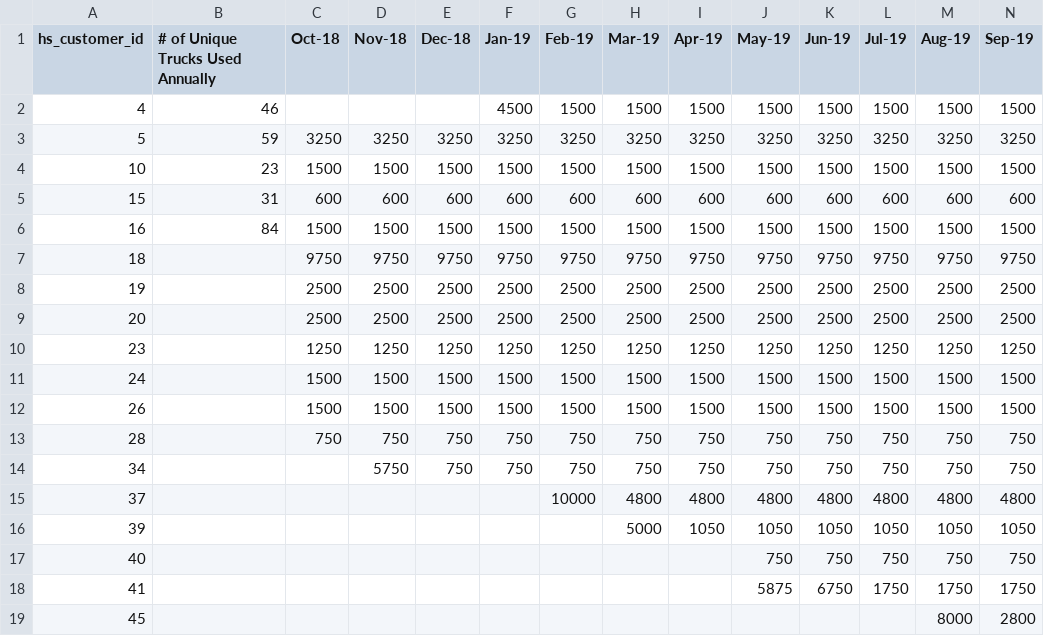
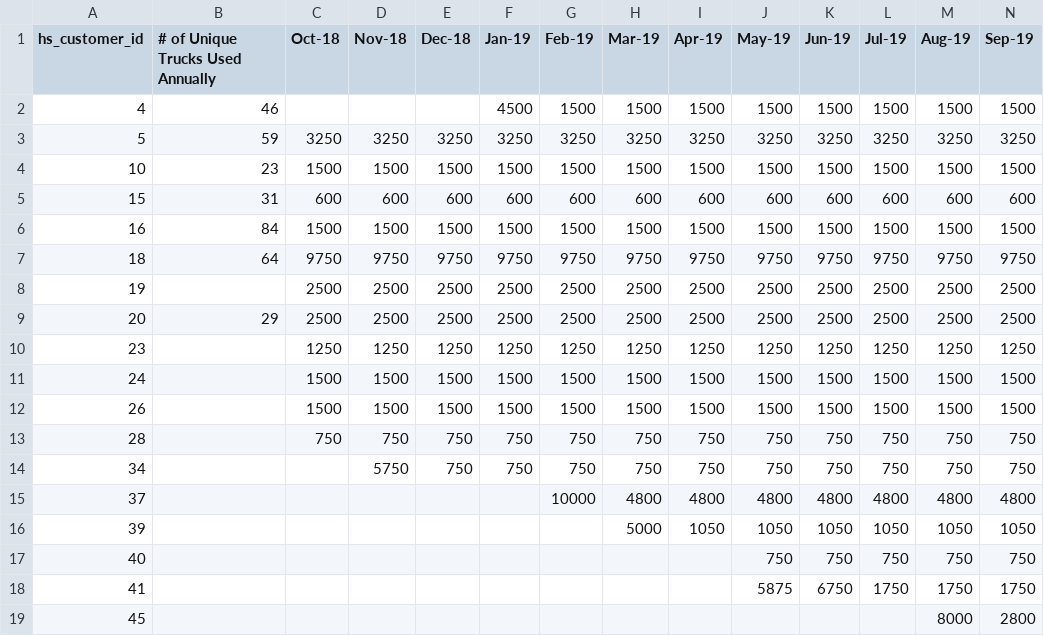
Before and after one commit to nurfnick/Cantrell_Jackson, a CSV file: HS_Invoiced_Customer.csv, drawn as a sheet.

Commit message:
Update HS_Invoiced_Customer.csv

```diff
--- a/HS_Invoiced_Customer.csv
+++ b/HS_Invoiced_Customer.csv
@@ -6,5 +6,5 @@ hs_customer_id,# of Unique Trucks Used Annually,Oct-18,Nov-18,Dec-18,Jan-19,Feb-
 16,84,1500,1500,1500,1500,1500,1500,1500,1500,1500,1500,1500,1500
-18,,9750,9750,9750,9750,9750,9750,9750,9750,9750,9750,9750,9750
+18,64,9750,9750,9750,9750,9750,9750,9750,9750,9750,9750,9750,9750
 19,,2500,2500,2500,2500,2500,2500,2500,2500,2500,2500,2500,2500
-20,,2500,2500,2500,2500,2500,2500,2500,2500,2500,2500,2500,2500
+20,29,2500,2500,2500,2500,2500,2500,2500,2500,2500,2500,2500,2500
 23,,1250,1250,1250,1250,1250,1250,1250,1250,1250,1250,1250,1250
```
